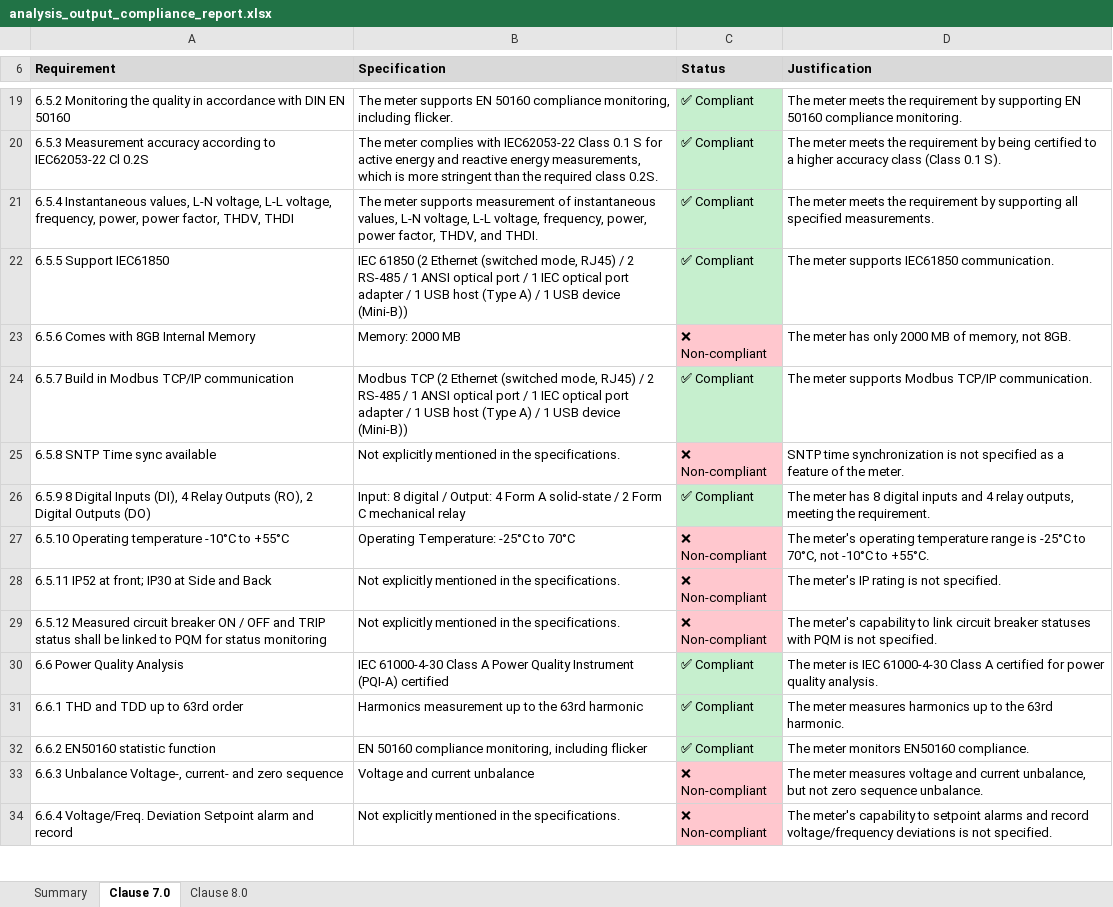
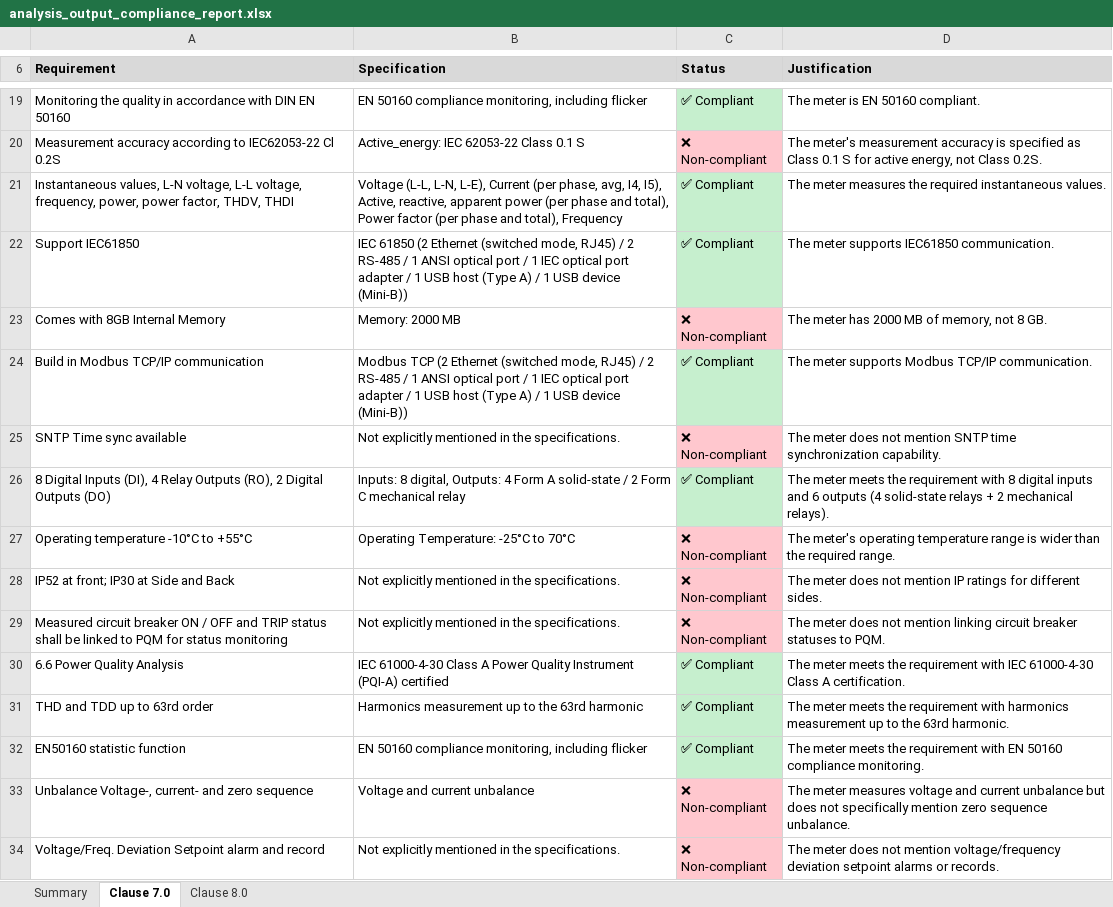
Before and after one commit to colinyqt/Compliance-Automation, an Excel workbook: analysis_output_compliance_report.xlsx, sheet Clause 7.0, drawn as a sheet; only a part is shown, gaps mark what is left out; values as stored, in another font and other column widths than the file's, no borders; removed rows and columns are numbered as before the commit, all else as after; the diff covers the shown part only; the diff names each change by its address in the sheet, - before the commit and + after, or states it on an @@ line.

```diff
--- a/analysis_output_compliance_report.xlsx (sheet Clause 7.0)
+++ b/analysis_output_compliance_report.xlsx (sheet Clause 7.0)
-A19 (Requirement): 6.5.2 Monitoring the…
+A19 (Requirement): Monitoring the…
-B19 (Specification): The meter supports EN 50160 compliance monitoring, including flicker.
+B19 (Specification): EN 50160 compliance monitoring, including flicker
-D19 (Justification): The meter meets the requirement by supporting EN 50160 compliance monitoring.
+D19 (Justification): The meter is EN 50160 compliant.
-row 20: 6.5.3 Measurement accuracy according to IEC62053-22 Cl 0.2S | The meter complies with IEC62053-22 Class 0.1 S for active energy and reactive energy measurements, which is more stringent than the required class 0.2S. | ✅ Compliant | The meter meets the requirement by being certified to a higher accuracy class (Class 0.1 S).
+row 20: Measurement accuracy according to IEC62053-22 Cl 0.2S | Active_energy: IEC 62053-22 Class 0.1 S | ❌ Non-compliant | The meter's measurement accuracy is specified as Class 0.1 S for active energy, not Class 0.2S.
-A21 (Requirement): 6.5.4 Instantaneous values,…
+A21 (Requirement): Instantaneous values,…
-B21 (Specification): The meter supports measurement of instantaneous values, L-N voltage, L-L voltage, frequency, power, power factor, THDV, and THDI.
+B21 (Specification): Voltage (L-L, L-N, L-E), Current (per phase, avg, I4, I5), Active, reactive, apparent power (per phase and total), Power factor (per phase and total), Frequency
-D21 (Justification): The meter meets the requirement by supporting all specified measurements.
+D21 (Justification): The meter measures the required instantaneous values.
-A22 (Requirement): 6.5.5 Support IEC61850
+A22 (Requirement): Support IEC61850
-A23 (Requirement): 6.5.6 Comes with 8GB Internal Memory
+A23 (Requirement): Comes with 8GB Internal Memory
-D23 (Justification): The meter has only 2000 MB of memory, not 8GB.
+D23 (Justification): The meter has 2000 MB of memory, not 8 GB.
-A24 (Requirement): 6.5.7 Build in Modbus TCP/IP communication
+A24 (Requirement): Build in Modbus TCP/IP communication
-A25 (Requirement): 6.5.8 SNTP Time sync available
+A25 (Requirement): SNTP Time sync available
-D25 (Justification): SNTP time synchronization is not specified as a feature of the meter.
+D25 (Justification): The meter does not mention SNTP time synchronization capability.
-A26 (Requirement): 6.5.9 8 Digital…
+A26 (Requirement): 8 Digital…
-B26 (Specification): Input: 8 digital / Output: 4 Form…
+B26 (Specification): Inputs: 8 digital, Outputs: 4 Form…
-D26 (Justification): The meter has 8 digital inputs and 4 relay outputs, meeting the requirement.
+D26 (Justification): The meter meets the requirement with 8 digital inputs and 6 outputs (4 solid-state relays + 2 mechanical relays).
-A27 (Requirement): 6.5.10 Operating temperature -10°C to +55°C
+A27 (Requirement): Operating temperature -10°C to +55°C
-D27 (Justification): …range is -25°C to 70°C, not -10°C to +55°C.
+D27 (Justification): …range is wider than the required range.
-A28 (Requirement): 6.5.11 IP52 at front; IP30 at Side and Back
+A28 (Requirement): IP52 at front; IP30 at Side and Back
-D28 (Justification): The meter's IP rating is not specified.
+D28 (Justification): The meter does not mention IP ratings for different sides.
-A29 (Requirement): 6.5.12 Measured circuit…
+A29 (Requirement): Measured circuit…
-D29 (Justification): The meter's capability to link circuit breaker statuses with PQM is not specified.
+D29 (Justification): The meter does not mention linking circuit breaker statuses to PQM.
-D30 (Justification): The meter is IEC 61000-4-30 Class A certified for power quality analysis.
+D30 (Justification): The meter meets the requirement with IEC 61000-4-30 Class A certification.
-A31 (Requirement): 6.6.1 THD and TDD up to 63rd order
+A31 (Requirement): THD and TDD up to 63rd order
-D31 (Justification): The meter measures harmonics up to…
+D31 (Justification): The meter meets the requirement with harmonics measurement up to…
-A32 (Requirement): 6.6.2 EN50160 statistic function
+A32 (Requirement): EN50160 statistic function
-D32 (Justification): The meter monitors EN50160 compliance.
+D32 (Justification): The meter meets the requirement with EN 50160 compliance monitoring.
-A33 (Requirement): 6.6.3 Unbalance Voltage-,…
+A33 (Requirement): Unbalance Voltage-,…
-D33 (Justification): …and current unbalance, but not zero sequence…
+D33 (Justification): …and current unbalance but does not specifically mention zero sequence…
-A34 (Requirement): 6.6.4 Voltage/Freq. Deviation…
+A34 (Requirement): Voltage/Freq. Deviation…
-D34 (Justification): The meter's capability to setpoint alarms and record voltage/frequency deviations is not specified.
+D34 (Justification): The meter does not mention voltage/frequency deviation setpoint alarms or records.
```
Also changed, not shown: 11 added rows, 11 removed rows, 103 edited cells and cell formats elsewhere in this sheet, sheet Clause 8.0, sheet Summary, 19 other files.
